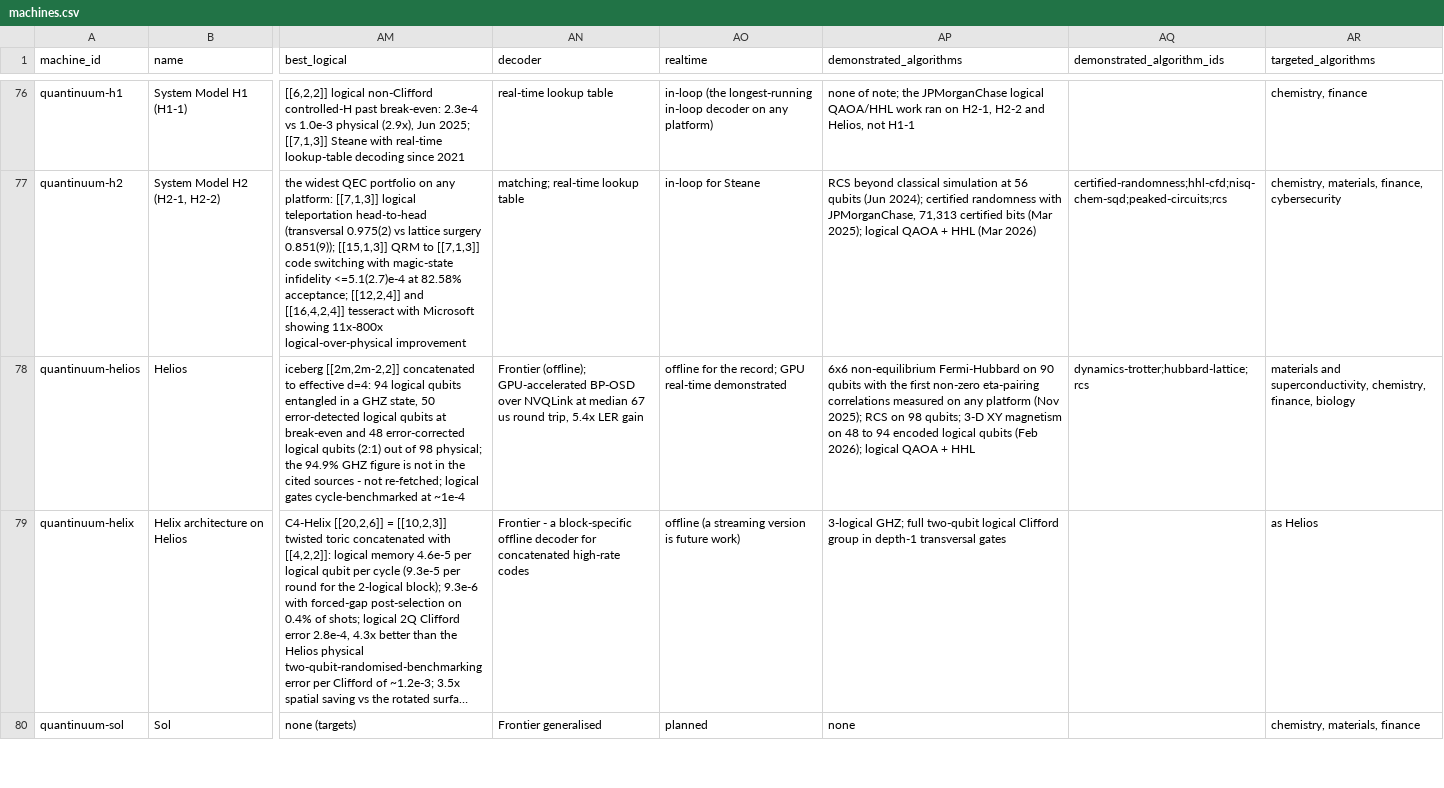
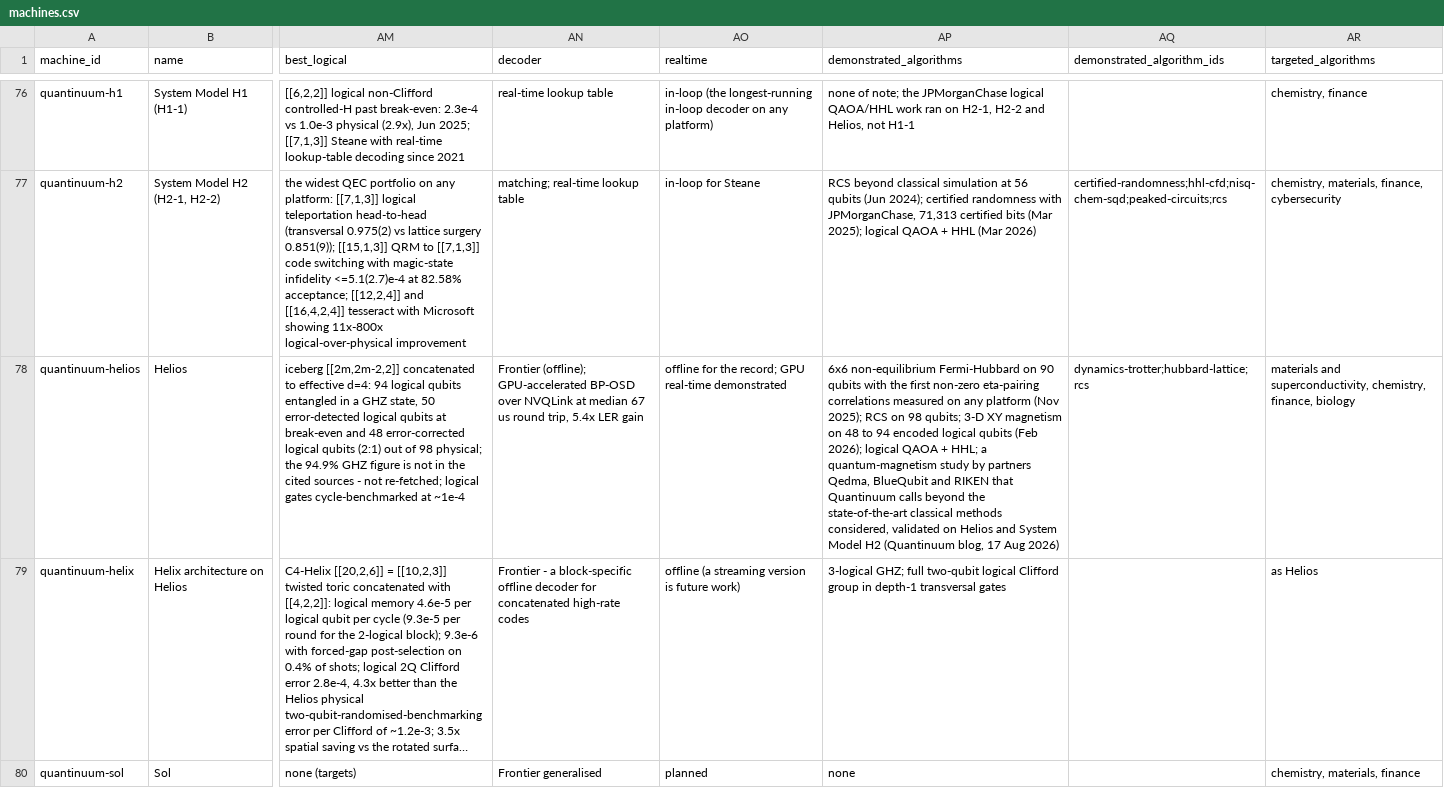
Before and after one commit to qraveh/qt-map, a CSV file: data/register/machines.csv, drawn as a sheet; only a part is shown, gaps mark what is left out; long unchanged cells end in …; the diff covers the shown part only; the diff names each change by its address in the sheet, - before the commit and + after, or states it on an @@ line.

```diff
--- a/data/register/machines.csv
+++ b/data/register/machines.csv
-AP78 (demonstrated_algorithms): …QAOA + HHL
+AP78 (demonstrated_algorithms): …QAOA + HHL; a quantum-magnetism study by partners Qedma, BlueQubit and RIKEN that Quantinuum calls beyond the state-of-the-art classical methods considered, validated on Helios and System Model H2 (Quantinuum blog, 17 Aug 2026)
```
Also changed, not shown: 1 edited cell elsewhere in this file, 14 other files.
